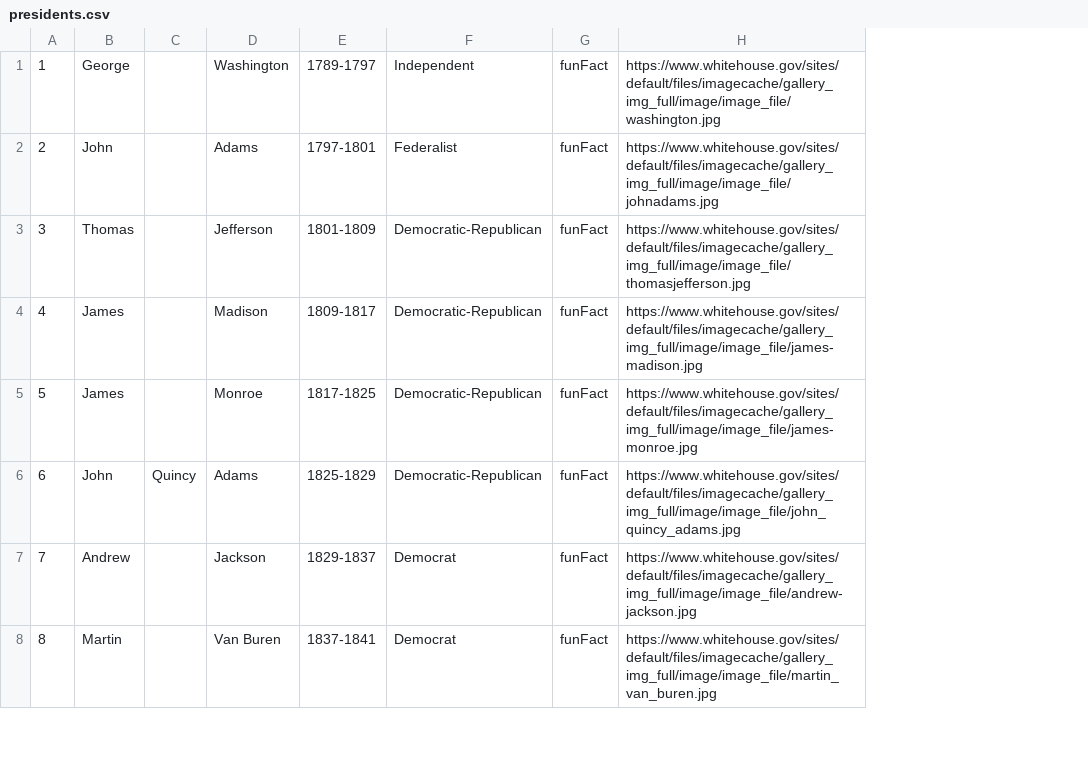
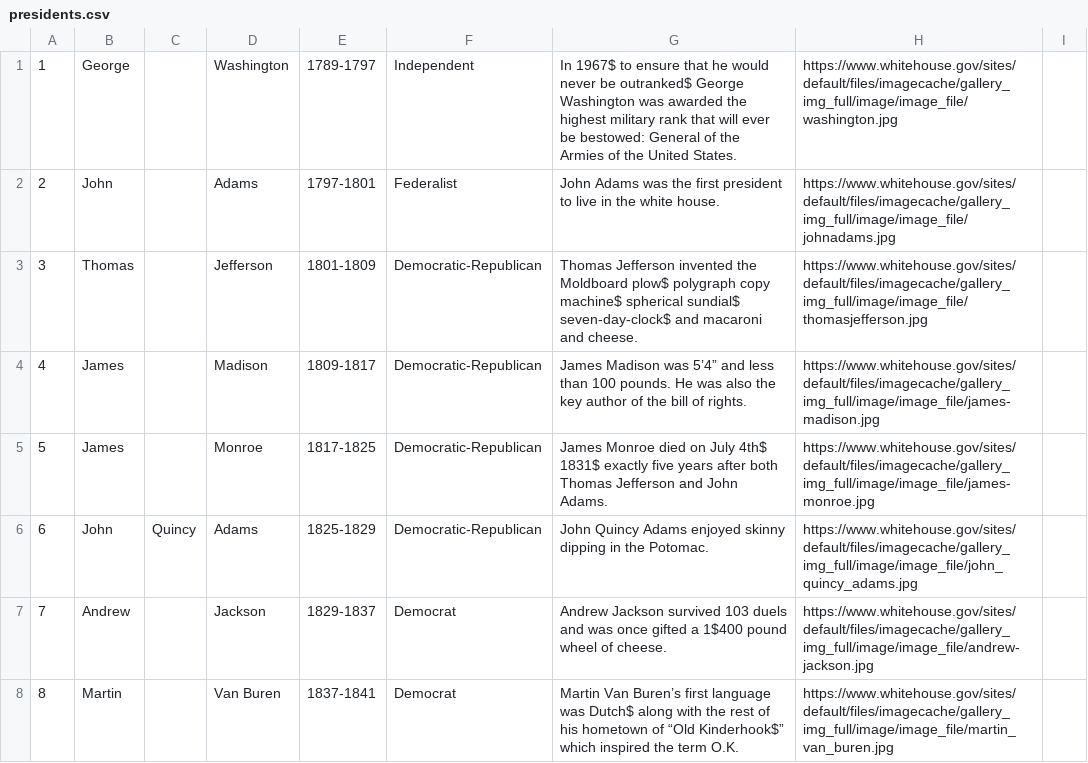
Before and after one commit to mawfia/PresidentsProject, a CSV file: WebContent/WEB-INF/presidents.csv, drawn as a sheet; only a part is shown; removed rows and columns are numbered as before the commit, all else as after; the diff covers the shown part only; the diff names each change by its address in the sheet, - before the commit and + after, or states it on an @@ line.

Commit message:
version 1.6

```diff
--- a/WebContent/WEB-INF/presidents.csv
+++ b/WebContent/WEB-INF/presidents.csv
-column G, rows 1-8: all funFact
+column G, rows 1-8: In 1967$ to ensure that he would never be outranked$ George Washington was awarded the highest military rank that will ever be bestowed: General of the Armies of the United States. | John Adams was the first president to live in the white house. | Thomas Jefferson invented the Moldboard plow$ polygraph copy machine$ spherical sundial$ seven-day-clock$ and macaroni and cheese. | James Madison was 5’4” and less than 100 pounds. He was also the key author of the bill of rights. | James Monroe died on July 4th$ 1831$ exactly five years after both Thomas Jefferson and John Adams. | John Quincy Adams enjoyed skinny dipping in the Potomac. | Andrew Jackson survived 103 duels and was once gifted a 1$400 pound wheel of cheese. | Martin Van Buren’s first language was Dutch$ along with the rest of his hometown of “Old Kinderhook$” which inspired the term O.K.
+column I, empty
```
Also changed, not shown: 1 added row and 2 edited cells elsewhere in this file.
